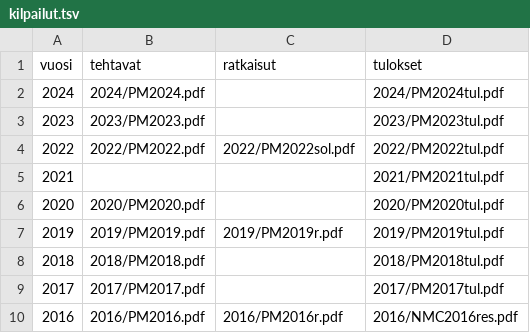
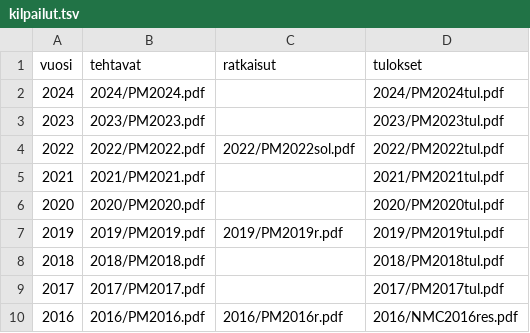
Before and after one commit to matematiikkakilpailut/matematiikkakilpailut.github.io, a TSV file: PM/kilpailut.tsv, drawn as a sheet; only a part is shown.

Commit message:
Update kilpailut.tsv
Added indexing for NMC2021 problems.

```diff
--- a/PM/kilpailut.tsv
+++ b/PM/kilpailut.tsv
@@ -4,3 +4,3 @@ vuosi	tehtavat	ratkaisut	tulokset
 2022	"2022/PM2022.pdf"	"2022/PM2022sol.pdf"	2022/PM2022tul.pdf
-2021	""	""	"2021/PM2021tul.pdf"
+2021	"2021/PM2021.pdf"	""	"2021/PM2021tul.pdf"
 2020	"2020/PM2020.pdf"	""	"2020/PM2020tul.pdf"
```
